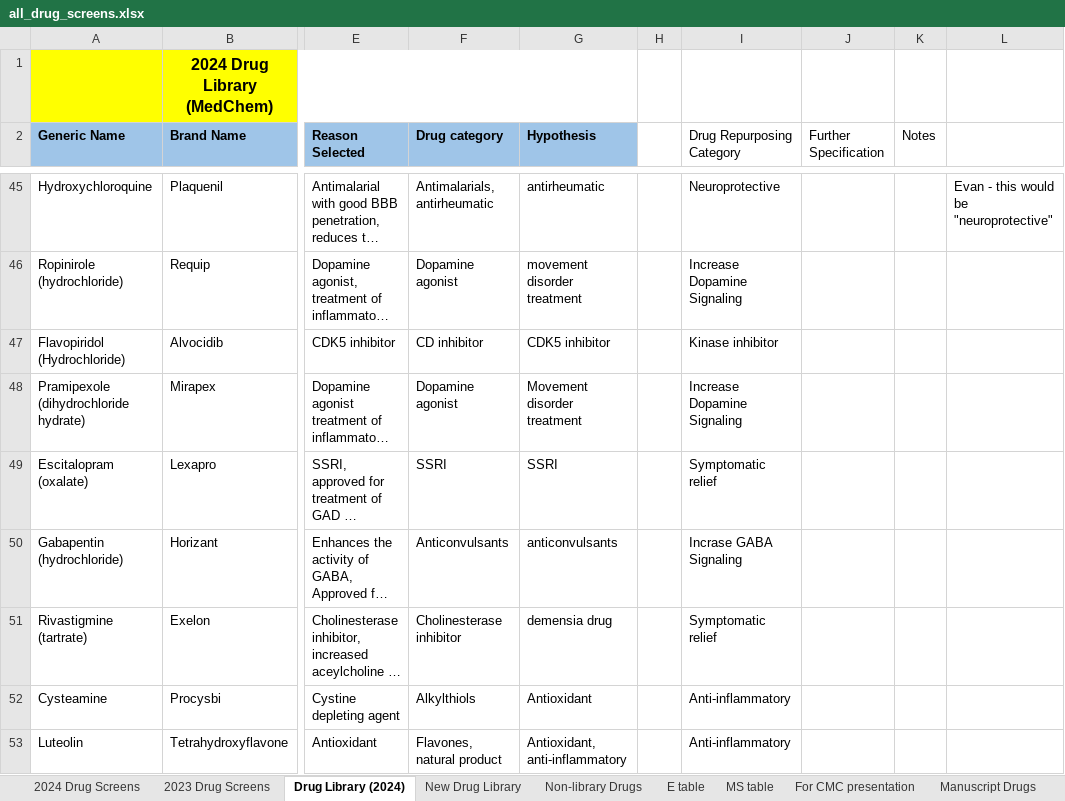
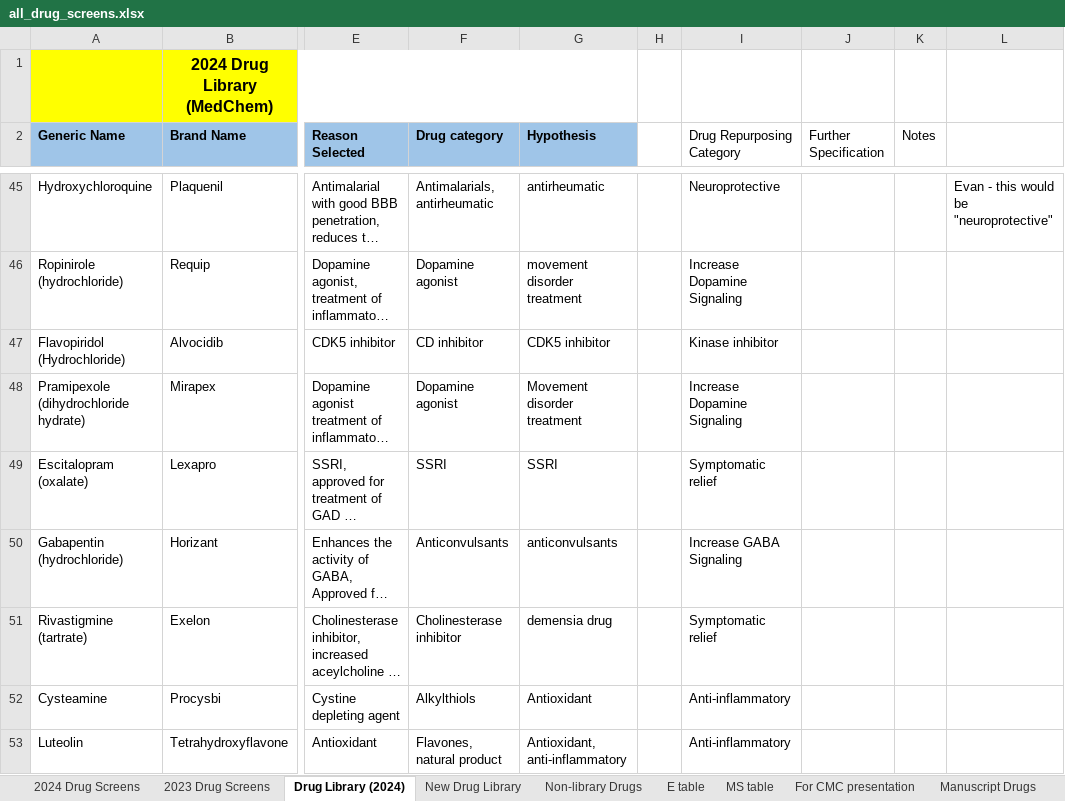
Before and after one commit to Crowder-lab/table-making, an Excel workbook: all_drug_screens.xlsx, sheet Drug Library (2024), drawn as a sheet; only a part is shown, gaps mark what is left out; long unchanged cells end in …; values as stored, in another font and other column widths than the file's, no borders; charts and pictures not drawn; the diff names each change by its address in the sheet, - before the commit and + after, or states it on an @@ line.

```diff
--- a/all_drug_screens.xlsx (sheet Drug Library (2024))
+++ b/all_drug_screens.xlsx (sheet Drug Library (2024))
-I50 (Drug Repurposing Category): Incrase GABA Signaling
+I50 (Drug Repurposing Category): Increase GABA Signaling
```
Also changed, not shown: sheet E table, sheet Non-library Drugs, sheet 2023 Drug Screens, 3 other files.
